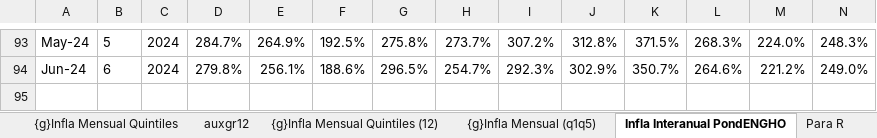
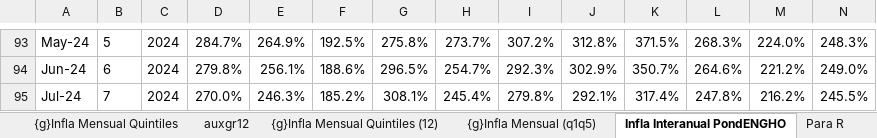
Before and after one commit to mrozada/IPCse, an Excel workbook: docs/IPC por quintiles.xlsx, sheet Infla Interanual PondENGHO, drawn as a sheet; only a part is shown, gaps mark what is left out; values as stored, in another font and other column widths than the file's, no borders; conditional formats not drawn; rows hold the shown columns only; the diff names each change by its address in the sheet, - before the commit and + after, or states it on an @@ line.

```diff
--- a/docs/IPC por quintiles.xlsx (sheet Infla Interanual PondENGHO)
+++ b/docs/IPC por quintiles.xlsx (sheet Infla Interanual PondENGHO)
+row 95: Jul-24 | 7 | 2024 | 270.0% | 246.3% | 185.2% | 308.1% | 245.4% | 279.8% | 292.1% | 317.4% | 247.8% | 216.2% | 245.5%
```
Also changed, not shown: sheet Infla Mensual PondENGHO, sheet Para R, sheet Indice PondENGHO, sheet auxgr12, formulas that keep their value, charts or pictures, 3 other files.
